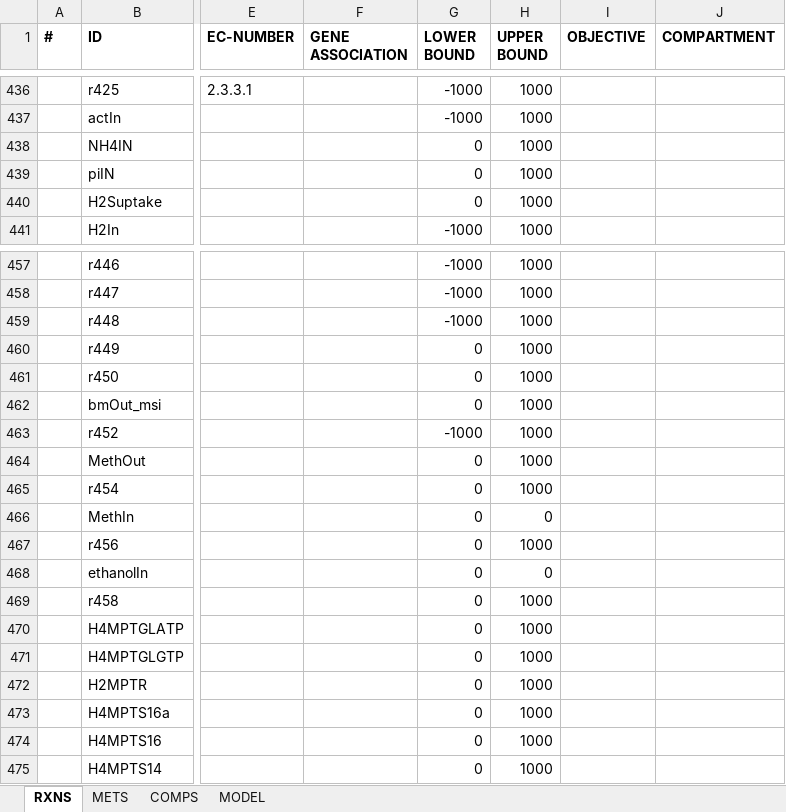
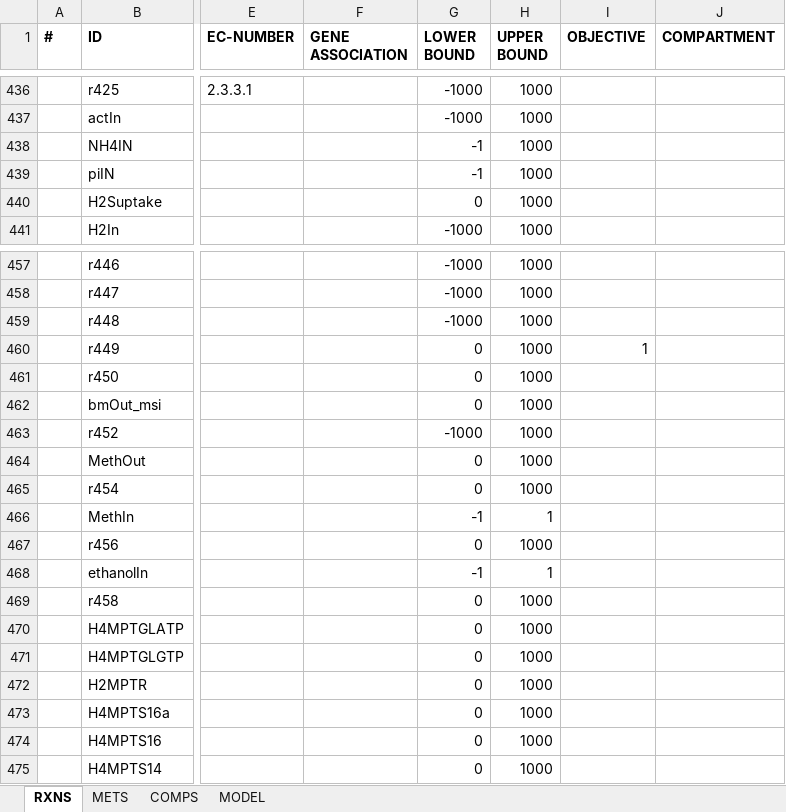
Before and after one commit to franciscozorrilla/Chalmers-iGEM2018, an Excel workbook: iGEM simulation environment/Excel models/modelMsi.xlsx, sheet RXNS, drawn as a sheet; only a part is shown, gaps mark what is left out; values as stored, in another font and other column widths than the file's, no borders; the diff names each change by its address in the sheet, - before the commit and + after, or states it on an @@ line.

```diff
--- a/iGEM simulation environment/Excel models/modelMsi.xlsx (sheet RXNS)
+++ b/iGEM simulation environment/Excel models/modelMsi.xlsx (sheet RXNS)
-G438:G439 (LOWER BOUND): 0
+G438:G439 (LOWER BOUND): -1
-I460 (OBJECTIVE): (empty)
+I460 (OBJECTIVE): 1
-G466 (LOWER BOUND): 0
+G466 (LOWER BOUND): -1
-H466 (UPPER BOUND): 0
+H466 (UPPER BOUND): 1
-G468 (LOWER BOUND): 0
+G468 (LOWER BOUND): -1
-H468 (UPPER BOUND): 0
+H468 (UPPER BOUND): 1
```
Also changed, not shown: sheet MODEL, 16 other files.
